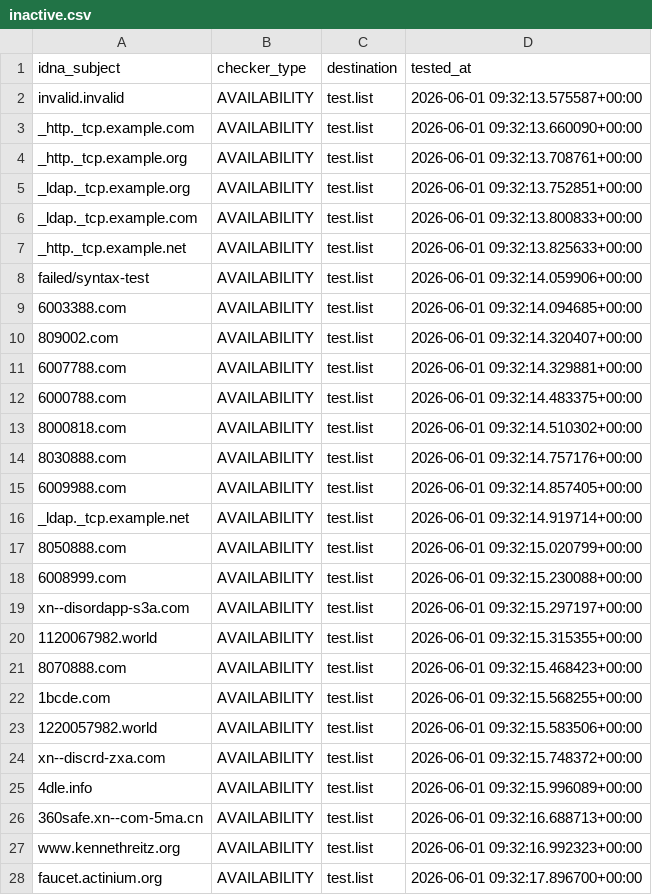
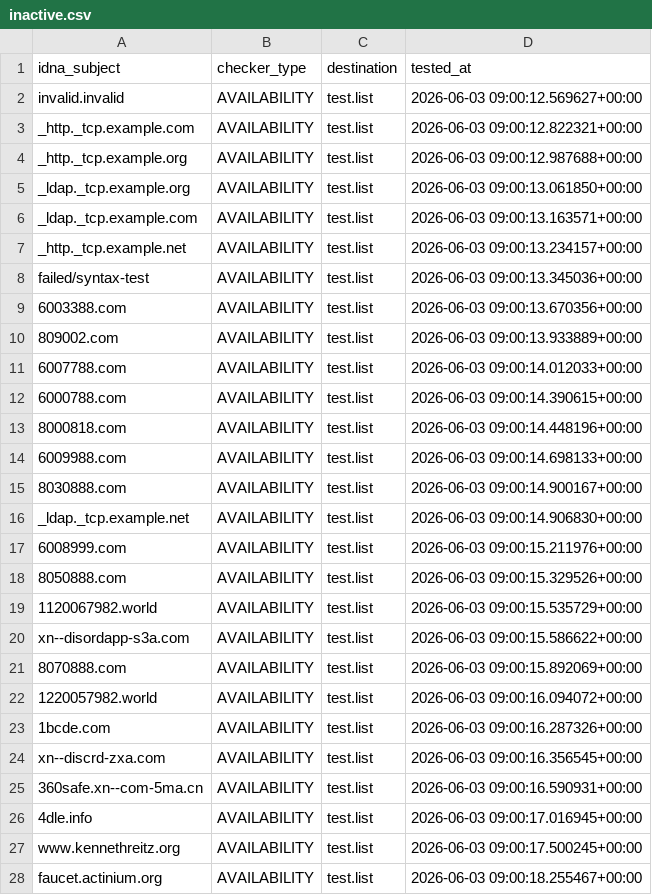
Before and after one commit to PyFunceble/ci_test, a CSV file: .pyfunceble/inactive.csv, drawn as a sheet; only a part is shown; the diff covers the shown part only.

```diff
--- a/.pyfunceble/inactive.csv
+++ b/.pyfunceble/inactive.csv
@@ -1,28 +1,28 @@
 idna_subject,checker_type,destination,tested_at
-invalid.invalid,AVAILABILITY,test.list,2026-06-01 09:32:13.575587+00:00
-_http._tcp.example.com,AVAILABILITY,test.list,2026-06-01 09:32:13.660090+00:00
-_http._tcp.example.org,AVAILABILITY,test.list,2026-06-01 09:32:13.708761+00:00
-_ldap._tcp.example.org,AVAILABILITY,test.list,2026-06-01 09:32:13.752851+00:00
-_ldap._tcp.example.com,AVAILABILITY,test.list,2026-06-01 09:32:13.800833+00:00
-_http._tcp.example.net,AVAILABILITY,test.list,2026-06-01 09:32:13.825633+00:00
-failed/syntax-test,AVAILABILITY,test.list,2026-06-01 09:32:14.059906+00:00
-6003388.com,AVAILABILITY,test.list,2026-06-01 09:32:14.094685+00:00
-809002.com,AVAILABILITY,test.list,2026-06-01 09:32:14.320407+00:00
-6007788.com,AVAILABILITY,test.list,2026-06-01 09:32:14.329881+00:00
-6000788.com,AVAILABILITY,test.list,2026-06-01 09:32:14.483375+00:00
-8000818.com,AVAILABILITY,test.list,2026-06-01 09:32:14.510302+00:00
-8030888.com,AVAILABILITY,test.list,2026-06-01 09:32:14.757176+00:00
-6009988.com,AVAILABILITY,test.list,2026-06-01 09:32:14.857405+00:00
-_ldap._tcp.example.net,AVAILABILITY,test.list,2026-06-01 09:32:14.919714+00:00
-8050888.com,AVAILABILITY,test.list,2026-06-01 09:32:15.020799+00:00
-6008999.com,AVAILABILITY,test.list,2026-06-01 09:32:15.230088+00:00
-xn--disordapp-s3a.com,AVAILABILITY,test.list,2026-06-01 09:32:15.297197+00:00
-1120067982.world,AVAILABILITY,test.list,2026-06-01 09:32:15.315355+00:00
-8070888.com,AVAILABILITY,test.list,2026-06-01 09:32:15.468423+00:00
-1bcde.com,AVAILABILITY,test.list,2026-06-01 09:32:15.568255+00:00
-1220057982.world,AVAILABILITY,test.list,2026-06-01 09:32:15.583506+00:00
-xn--discrd-zxa.com,AVAILABILITY,test.list,2026-06-01 09:32:15.748372+00:00
-4dle.info,AVAILABILITY,test.list,2026-06-01 09:32:15.996089+00:00
-360safe.xn--com-5ma.cn,AVAILABILITY,test.list,2026-06-01 09:32:16.688713+00:00
-www.kennethreitz.org,AVAILABILITY,test.list,2026-06-01 09:32:16.992323+00:00
-faucet.actinium.org,AVAILABILITY,test.list,2026-06-01 09:32:17.896700+00:00
+invalid.invalid,AVAILABILITY,test.list,2026-06-03 09:00:12.569627+00:00
+_http._tcp.example.com,AVAILABILITY,test.list,2026-06-03 09:00:12.822321+00:00
+_http._tcp.example.org,AVAILABILITY,test.list,2026-06-03 09:00:12.987688+00:00
+_ldap._tcp.example.org,AVAILABILITY,test.list,2026-06-03 09:00:13.061850+00:00
+_ldap._tcp.example.com,AVAILABILITY,test.list,2026-06-03 09:00:13.163571+00:00
+_http._tcp.example.net,AVAILABILITY,test.list,2026-06-03 09:00:13.234157+00:00
+failed/syntax-test,AVAILABILITY,test.list,2026-06-03 09:00:13.345036+00:00
+6003388.com,AVAILABILITY,test.list,2026-06-03 09:00:13.670356+00:00
+809002.com,AVAILABILITY,test.list,2026-06-03 09:00:13.933889+00:00
+6007788.com,AVAILABILITY,test.list,2026-06-03 09:00:14.012033+00:00
+6000788.com,AVAILABILITY,test.list,2026-06-03 09:00:14.390615+00:00
+8000818.com,AVAILABILITY,test.list,2026-06-03 09:00:14.448196+00:00
+6009988.com,AVAILABILITY,test.list,2026-06-03 09:00:14.698133+00:00
+8030888.com,AVAILABILITY,test.list,2026-06-03 09:00:14.900167+00:00
+_ldap._tcp.example.net,AVAILABILITY,test.list,2026-06-03 09:00:14.906830+00:00
+6008999.com,AVAILABILITY,test.list,2026-06-03 09:00:15.211976+00:00
+8050888.com,AVAILABILITY,test.list,2026-06-03 09:00:15.329526+00:00
+1120067982.world,AVAILABILITY,test.list,2026-06-03 09:00:15.535729+00:00
+xn--disordapp-s3a.com,AVAILABILITY,test.list,2026-06-03 09:00:15.586622+00:00
+8070888.com,AVAILABILITY,test.list,2026-06-03 09:00:15.892069+00:00
+1220057982.world,AVAILABILITY,test.list,2026-06-03 09:00:16.094072+00:00
+1bcde.com,AVAILABILITY,test.list,2026-06-03 09:00:16.287326+00:00
+xn--discrd-zxa.com,AVAILABILITY,test.list,2026-06-03 09:00:16.356545+00:00
+360safe.xn--com-5ma.cn,AVAILABILITY,test.list,2026-06-03 09:00:16.590931+00:00
+4dle.info,AVAILABILITY,test.list,2026-06-03 09:00:17.016945+00:00
+www.kennethreitz.org,AVAILABILITY,test.list,2026-06-03 09:00:17.500245+00:00
+faucet.actinium.org,AVAILABILITY,test.list,2026-06-03 09:00:18.255467+00:00
```
Also changed, not shown: 6 edited cells elsewhere in this file, .pyfunceble/whois.csv, 9 other files.
